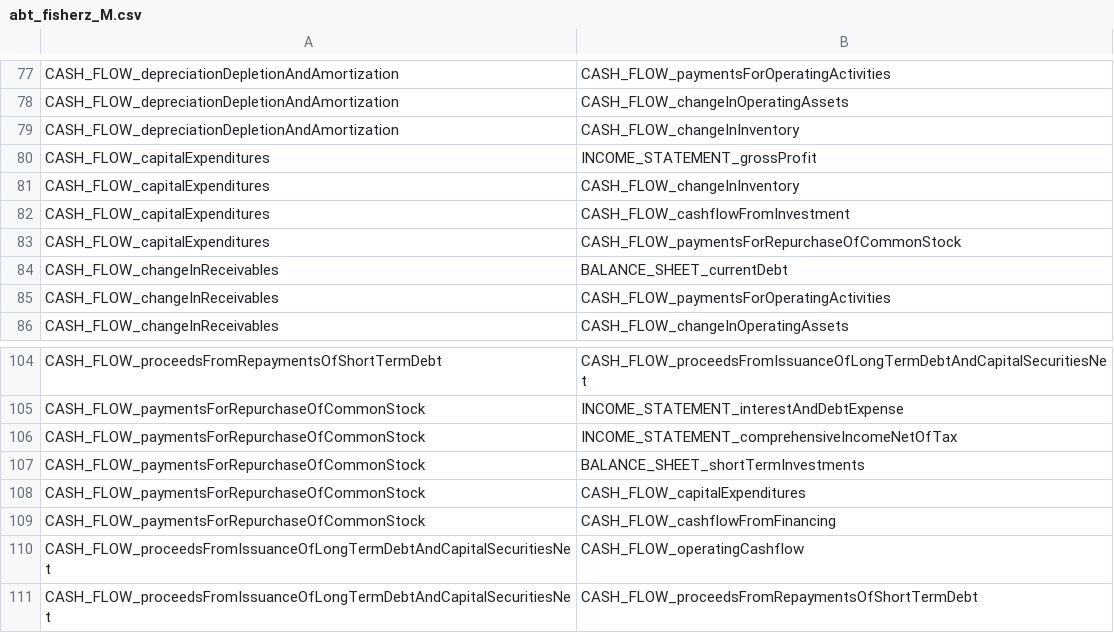
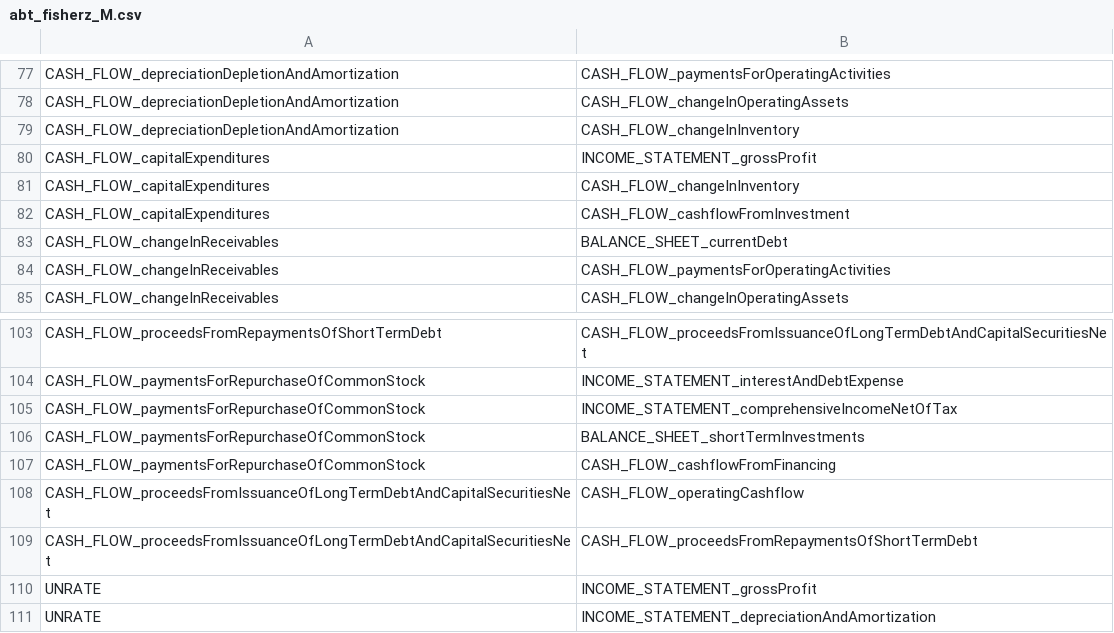
Before and after one commit to VivianZhao12/CAPSTONE-stockreturn, a CSV file: cdnod+nowcasting/cdnod_graph/abt_fisherz_M.csv, drawn as a sheet; only a part is shown, gaps mark what is left out; the shorter side is filled out with more unchanged rows; the diff names each change by its address in the sheet, - before the commit and + after, or states it on an @@ line.

```diff
--- a/cdnod+nowcasting/cdnod_graph/abt_fisherz_M.csv
+++ b/cdnod+nowcasting/cdnod_graph/abt_fisherz_M.csv
-row 83: CASH_FLOW_capitalExpenditures | CASH_FLOW_paymentsForRepurchaseOfCommonStock
-row 108: CASH_FLOW_paymentsForRepurchaseOfCommonStock | CASH_FLOW_capitalExpenditures
```
Also changed, not shown: cdnod+nowcasting/cdnod_graph/amzn_fisherz_M.csv, cdnod+nowcasting/cdnod_graph/t_fisherz_M.csv, 6 other files.
